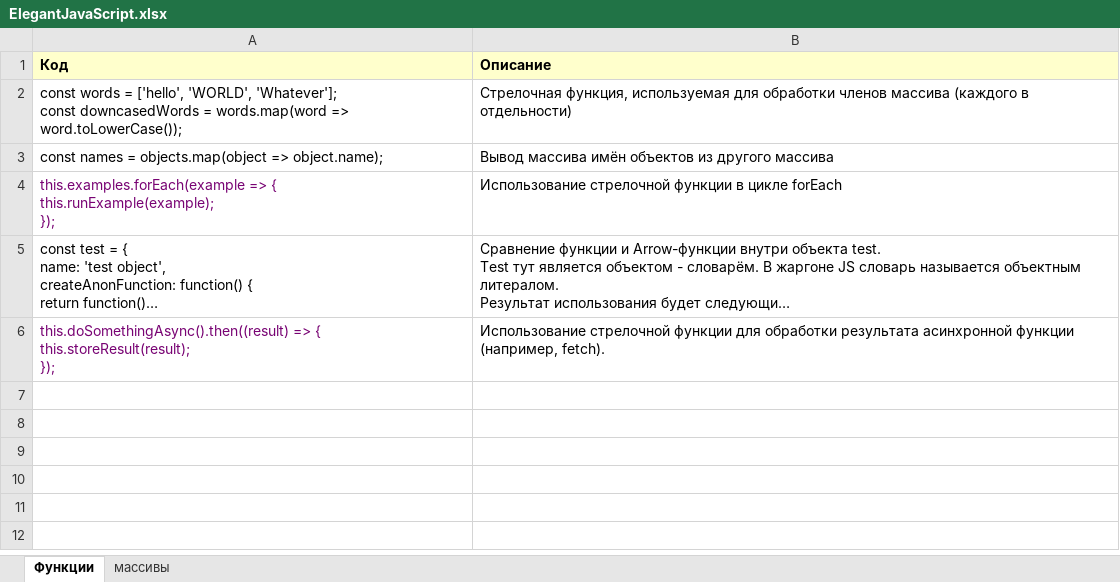
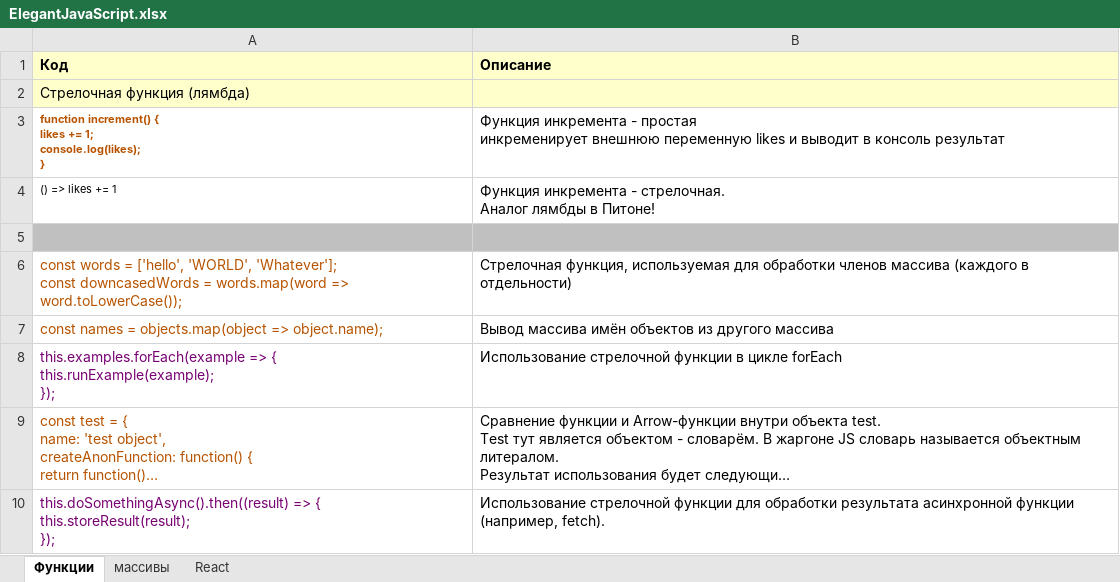
Before and after one commit to Antohnio123/HandshakesFastApi, an Excel workbook: ElegantJavaScript.xlsx, sheet Функции, drawn as a sheet; long unchanged cells end in …; values as stored, in another font and other column widths than the file's, no borders; addresses are those after the commit; ↵ is a line break in a cell; the diff names each change by its address in the sheet, - before the commit and + after, or states it on an @@ line.

```diff
--- a/ElegantJavaScript.xlsx (sheet Функции)
+++ b/ElegantJavaScript.xlsx (sheet Функции)
+sheet tab: React
+row 2: Стрелочная функция (лямбда)
+row 3: function increment() { ↵ likes += 1; ↵ console.log(likes); ↵ } | Функция инкремента - простая ↵ инкременирует внешнюю переменную likes и выводит в консоль результат
+row 4: () => likes += 1 | Функция инкремента - стрелочная. ↵ Аналог лямбды в Питоне!
+row 5: (empty)
-A6:A7 text colour: black
+A6:A7 text colour: #B75300
-A9 text colour: black
+A9 text colour: #B75300
```
Also changed, not shown: Elegant_Python.xlsx, 5 other files.
